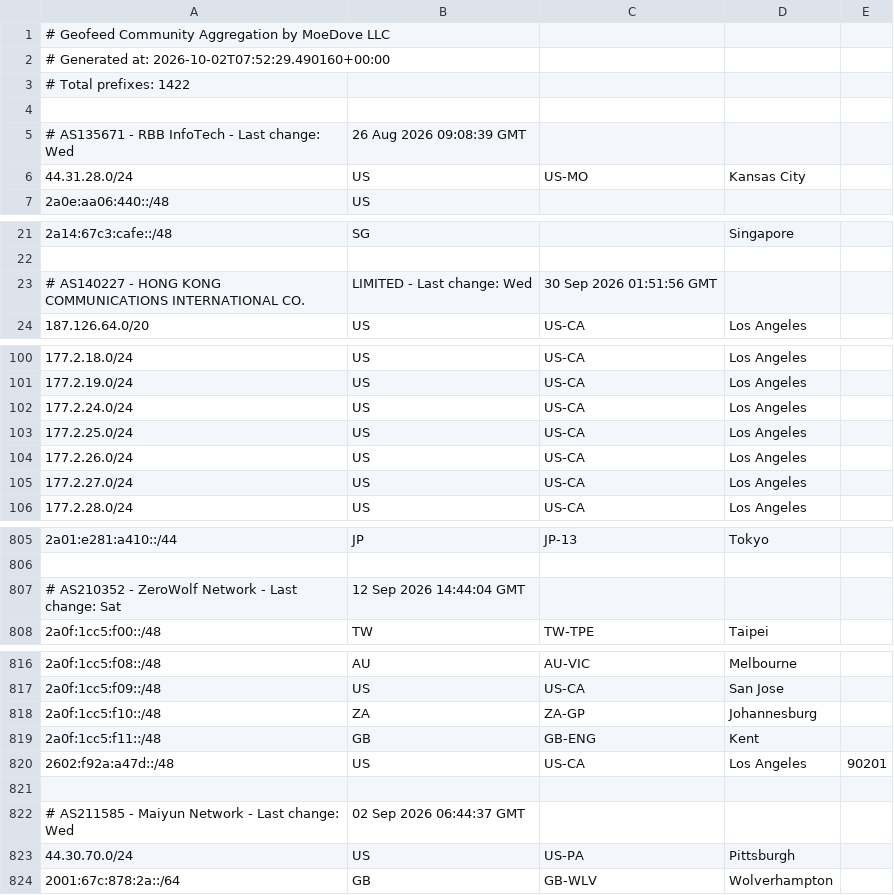
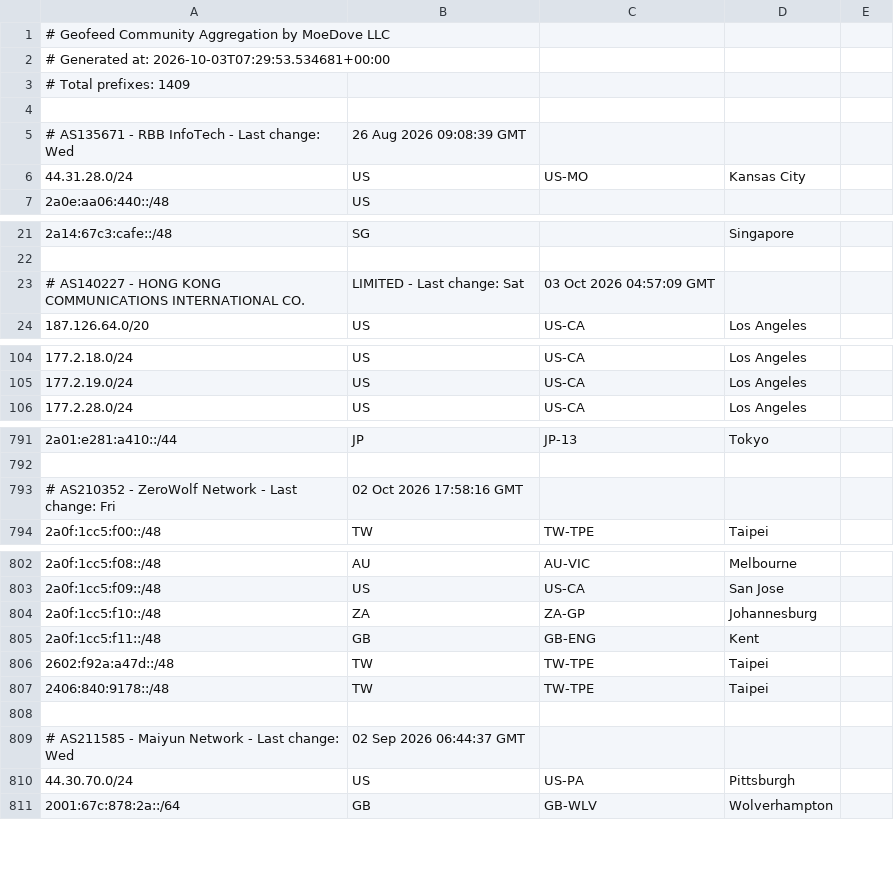
Before and after one commit to MoeDove-LLC/moegeo, a CSV file: output/geofeed.csv, drawn as a sheet; only a part is shown, gaps mark what is left out; the diff covers the shown part only.

```diff
--- a/output/geofeed.csv
+++ b/output/geofeed.csv
@@ -1,4 +1,4 @@
 # Geofeed Community Aggregation by MoeDove LLC
-# Generated at: 2026-10-02T07:52:29.490160+00:00
-# Total prefixes: 1422
+# Generated at: 2026-10-03T07:29:53.534681+00:00
+# Total prefixes: 1409
 
@@ -22,3 +22,3 @@
 
-# AS140227 - HONG KONG COMMUNICATIONS INTERNATIONAL CO., LIMITED - Last change: Wed, 30 Sep 2026 01:51:56 GMT
+# AS140227 - HONG KONG COMMUNICATIONS INTERNATIONAL CO., LIMITED - Last change: Sat, 03 Oct 2026 04:57:09 GMT
 187.126.64.0/20,US,US-CA,Los Angeles,
@@ -101,6 +105,2 @@
 177.2.19.0/24,US,US-CA,Los Angeles,
-177.2.24.0/24,US,US-CA,Los Angeles,
-177.2.25.0/24,US,US-CA,Los Angeles,
-177.2.26.0/24,US,US-CA,Los Angeles,
-177.2.27.0/24,US,US-CA,Los Angeles,
 177.2.28.0/24,US,US-CA,Los Angeles,
@@ -806,3 +792,3 @@
 
-# AS210352 - ZeroWolf Network - Last change: Sat, 12 Sep 2026 14:44:04 GMT
+# AS210352 - ZeroWolf Network - Last change: Fri, 02 Oct 2026 17:58:16 GMT
 2a0f:1cc5:f00::/48,TW,TW-TPE,Taipei,
@@ -819,3 +805,4 @@
 2a0f:1cc5:f11::/48,GB,GB-ENG,Kent,
-2602:f92a:a47d::/48,US,US-CA,Los Angeles,90201
+2602:f92a:a47d::/48,TW,TW-TPE,Taipei,
+2406:840:9178::/48,TW,TW-TPE,Taipei,
 
```
Also changed, not shown: 4 added rows and 14 removed rows elsewhere in this file.
